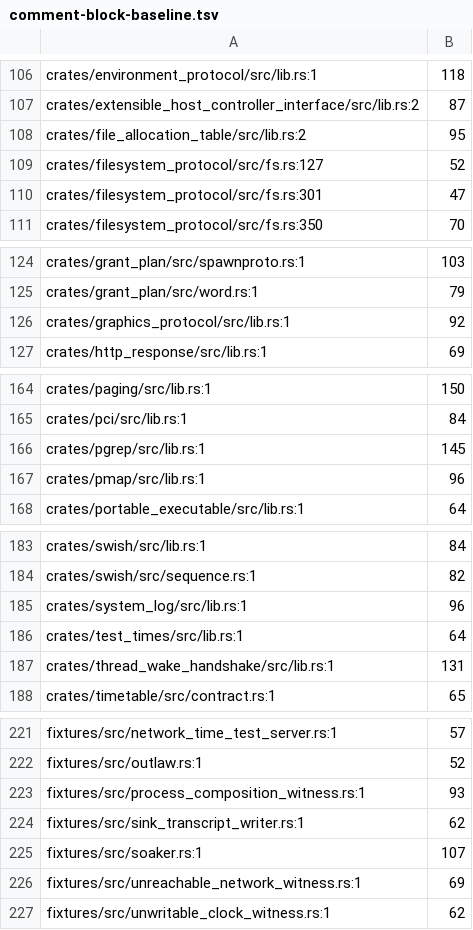
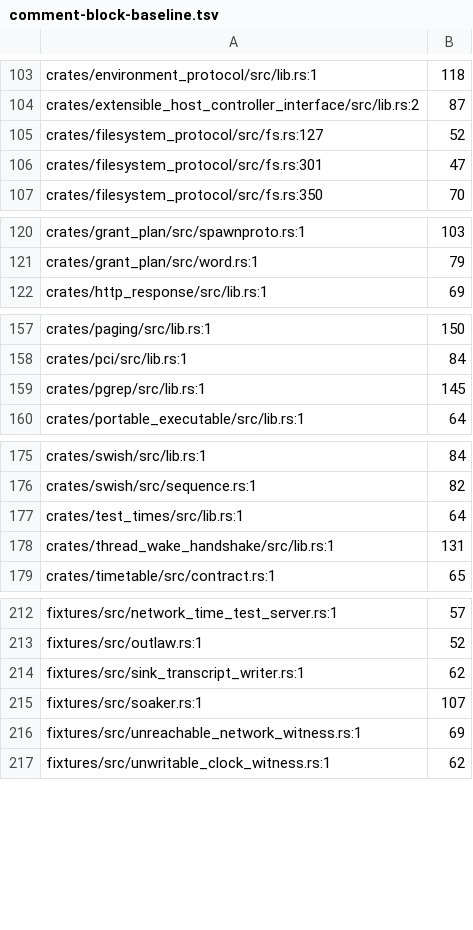
Before and after one commit to calef/nife, a TSV file: design/comment-block-baseline.tsv, drawn as a sheet; only a part is shown, gaps mark what is left out; the diff covers the shown part only.

```diff
--- a/design/comment-block-baseline.tsv
+++ b/design/comment-block-baseline.tsv
@@ -107,3 +104,2 @@ crates/environment_protocol/src/lib.rs:1	118
 crates/extensible_host_controller_interface/src/lib.rs:2	87
-crates/file_allocation_table/src/lib.rs:2	95
 crates/filesystem_protocol/src/fs.rs:127	52
@@ -125,3 +121,2 @@ crates/grant_plan/src/spawnproto.rs:1	103
 crates/grant_plan/src/word.rs:1	79
-crates/graphics_protocol/src/lib.rs:1	92
 crates/http_response/src/lib.rs:1	69
@@ -166,3 +159,2 @@ crates/pci/src/lib.rs:1	84
 crates/pgrep/src/lib.rs:1	145
-crates/pmap/src/lib.rs:1	96
 crates/portable_executable/src/lib.rs:1	64
@@ -184,3 +176,2 @@ crates/swish/src/lib.rs:1	84
 crates/swish/src/sequence.rs:1	82
-crates/system_log/src/lib.rs:1	96
 crates/test_times/src/lib.rs:1	64
@@ -222,3 +213,2 @@ fixtures/src/network_time_test_server.rs:1	57
 fixtures/src/outlaw.rs:1	52
-fixtures/src/process_composition_witness.rs:1	93
 fixtures/src/sink_transcript_writer.rs:1	62
```
Also changed, not shown: 9 removed rows and 1 edited cell elsewhere in this file, 14 other files.
